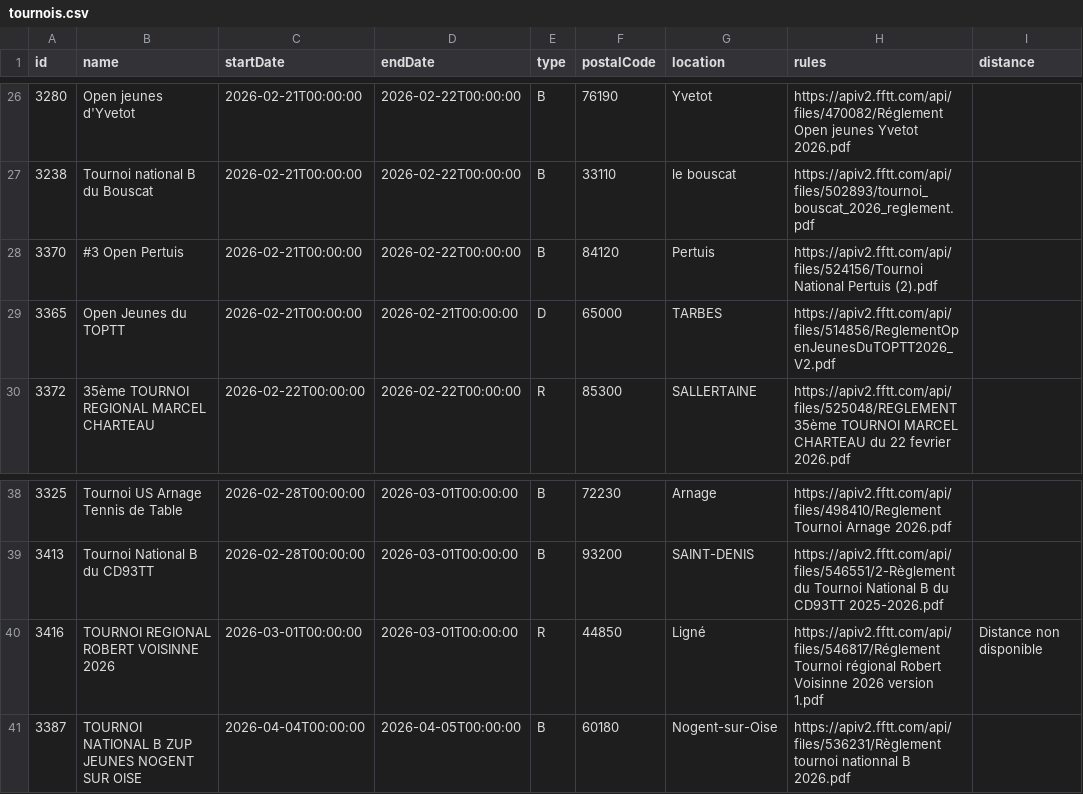
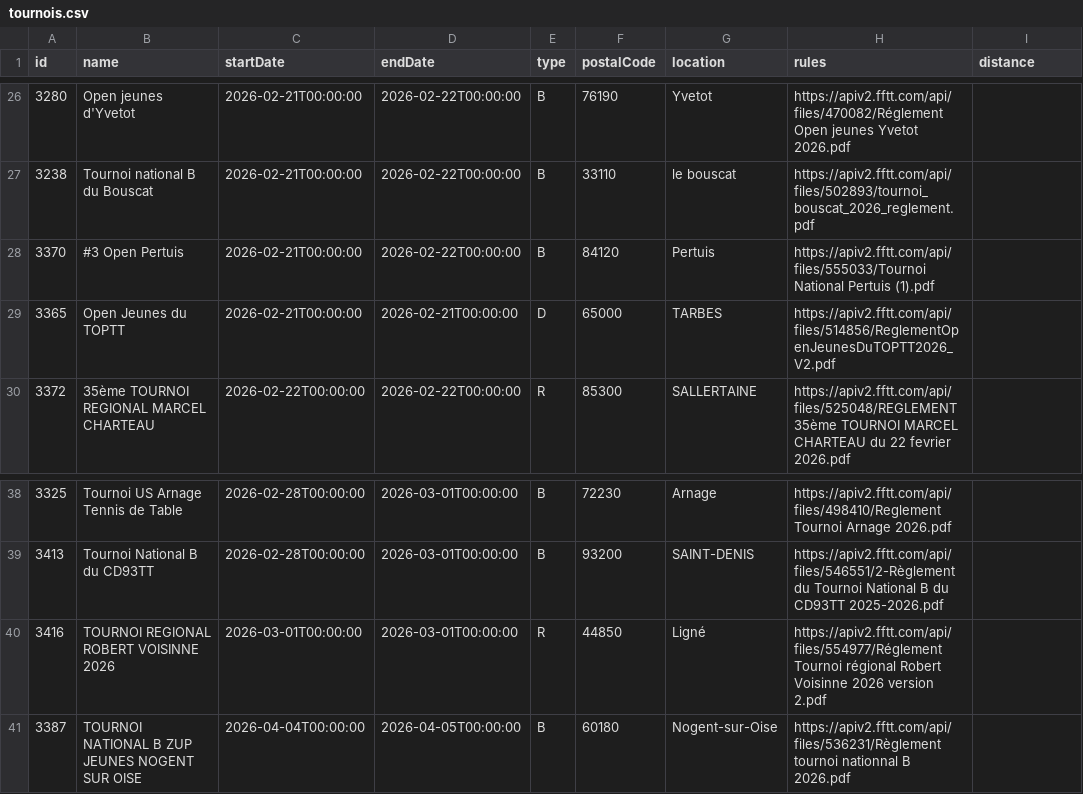
Before and after one commit to dcuenot/scrape_tournaments, a CSV file: csv/tournois.csv, drawn as a sheet; only a part is shown, gaps mark what is left out.

```diff
--- a/csv/tournois.csv
+++ b/csv/tournois.csv
@@ -27,3 +27,3 @@ id,name,startDate,endDate,type,postalCode,location,rules,distance
 3238,Tournoi national B du Bouscat,2026-02-21T00:00:00,2026-02-22T00:00:00,B,33110,le bouscat,https://apiv2.fftt.com/api/files/502893/tournoi_bouscat_2026_reglement.pdf,
-3370,#3 Open Pertuis,2026-02-21T00:00:00,2026-02-22T00:00:00,B,84120,Pertuis,https://apiv2.fftt.com/api/files/524156/Tournoi National Pertuis (2).pdf,
+3370,#3 Open Pertuis,2026-02-21T00:00:00,2026-02-22T00:00:00,B,84120,Pertuis,https://apiv2.fftt.com/api/files/555033/Tournoi National Pertuis (1).pdf,
 3365,Open Jeunes du TOPTT,2026-02-21T00:00:00,2026-02-21T00:00:00,D,65000,TARBES,https://apiv2.fftt.com/api/files/514856/ReglementOpenJeunesDuTOPTT2026_V2.pdf,
@@ -39,3 +39,3 @@ id,name,startDate,endDate,type,postalCode,location,rules,distance
 3413,Tournoi National B du CD93TT,2026-02-28T00:00:00,2026-03-01T00:00:00,B,93200,SAINT-DENIS,https://apiv2.fftt.com/api/files/546551/2-Règlement du Tournoi National B du CD93TT 2025-2026.pdf,
-3416,TOURNOI REGIONAL ROBERT VOISINNE 2026,2026-03-01T00:00:00,2026-03-01T00:00:00,R,44850,Ligné,https://apiv2.fftt.com/api/files/546817/Réglement Tournoi régional Robert Voisinne 2026 version 1.pdf,Distance non disponible
+3416,TOURNOI REGIONAL ROBERT VOISINNE 2026,2026-03-01T00:00:00,2026-03-01T00:00:00,R,44850,Ligné,https://apiv2.fftt.com/api/files/554977/Réglement Tournoi régional Robert Voisinne 2026 version 2.pdf,
 3387,TOURNOI NATIONAL B ZUP JEUNES NOGENT SUR OISE,2026-04-04T00:00:00,2026-04-05T00:00:00,B,60180,Nogent-sur-Oise,https://apiv2.fftt.com/api/files/536231/Règlement tournoi nationnal B 2026.pdf,
```
